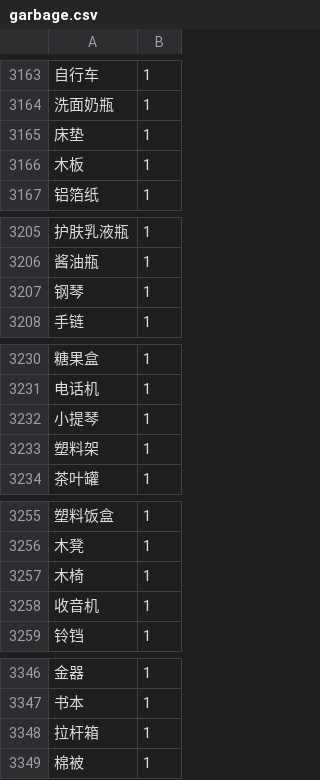
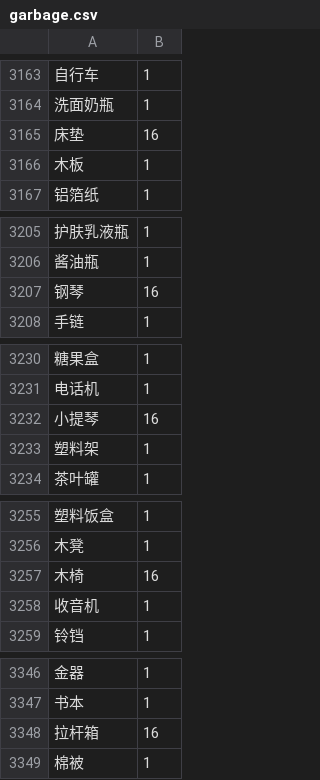
Before and after one commit to alexayan/garbage-classification-data, a CSV file: garbage.csv, drawn as a sheet; only a part is shown, gaps mark what is left out; the diff covers the shown part only; the diff names each change by its address in the sheet, - before the commit and + after, or states it on an @@ line.

```diff
--- a/garbage.csv
+++ b/garbage.csv
-B3165: 1
+B3165: 16
-B3207: 1
+B3207: 16
-B3232: 1
+B3232: 16
-B3257: 1
+B3257: 16
-B3348: 1
+B3348: 16
```
Also changed, not shown: 45 added rows and 11 edited cells elsewhere in this file, 1 other file.
